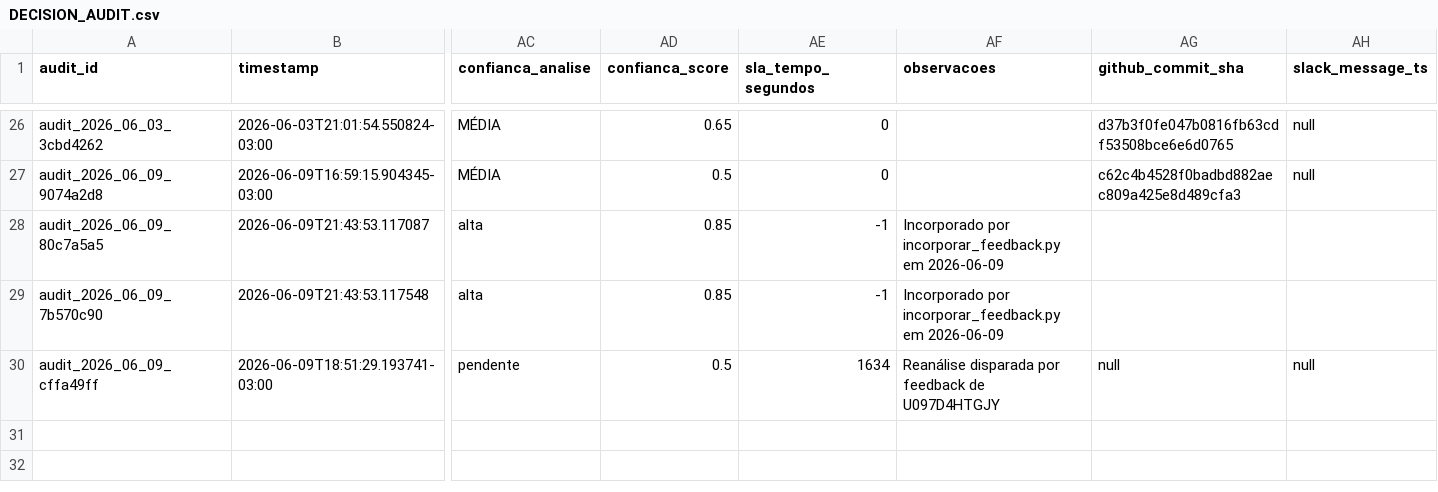
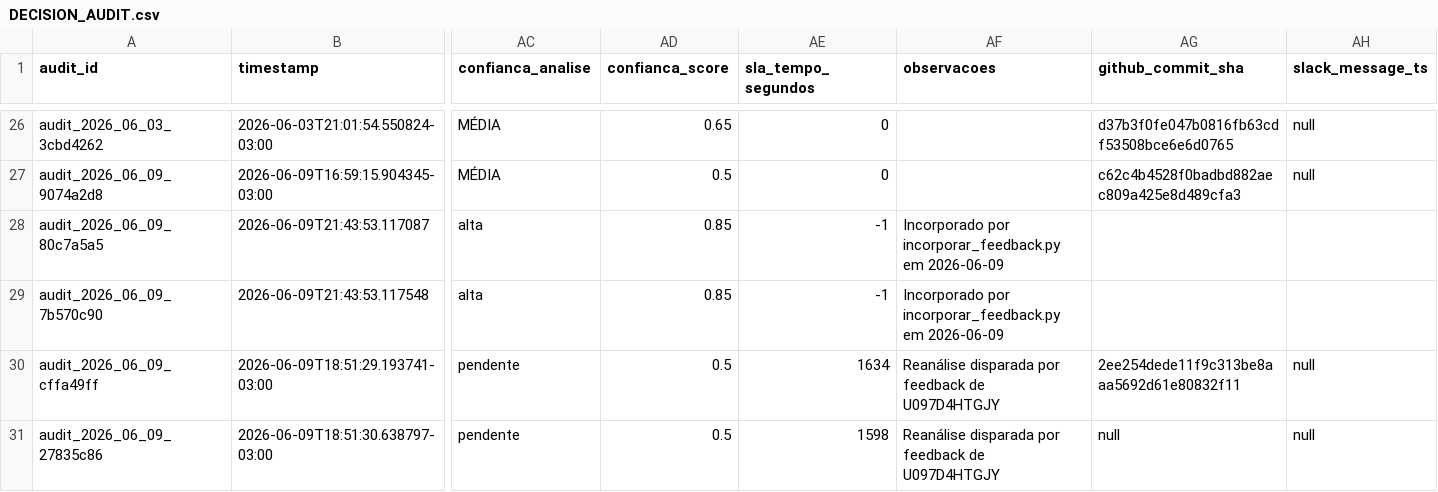
Before and after one commit to giovannabatistutti-ctrl/normativos_md, a CSV file: audit/DECISION_AUDIT.csv, drawn as a sheet; only a part is shown, gaps mark what is left out; rows hold the shown columns only; the diff names each change by its address in the sheet, - before the commit and + after, or states it on an @@ line.

Commit message:
audit: append decisão em DECISION_AUDIT.csv [2026-06-09]

```diff
--- a/audit/DECISION_AUDIT.csv
+++ b/audit/DECISION_AUDIT.csv
-AG30 (github_commit_sha): null
+AG30 (github_commit_sha): 2ee254dede11f9c313be8aaa5692d61e80832f11
+row 31: audit_2026_06_09_27835c86 | 2026-06-09T18:51:30.638797-03:00 | pendente | 0.5 | 1598 | Reanálise disparada por feedback de U097D4HTGJY | null | null
```
